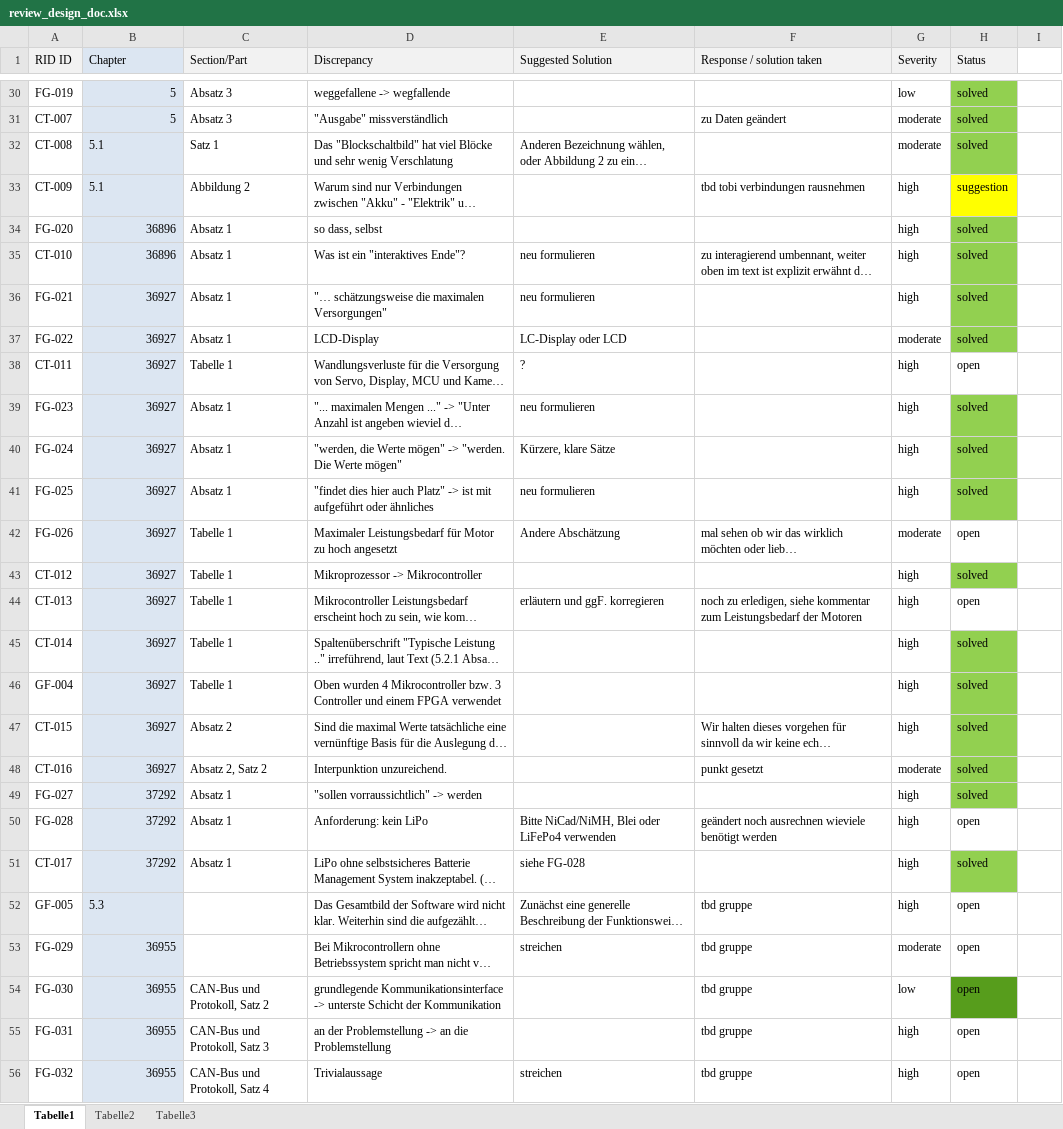
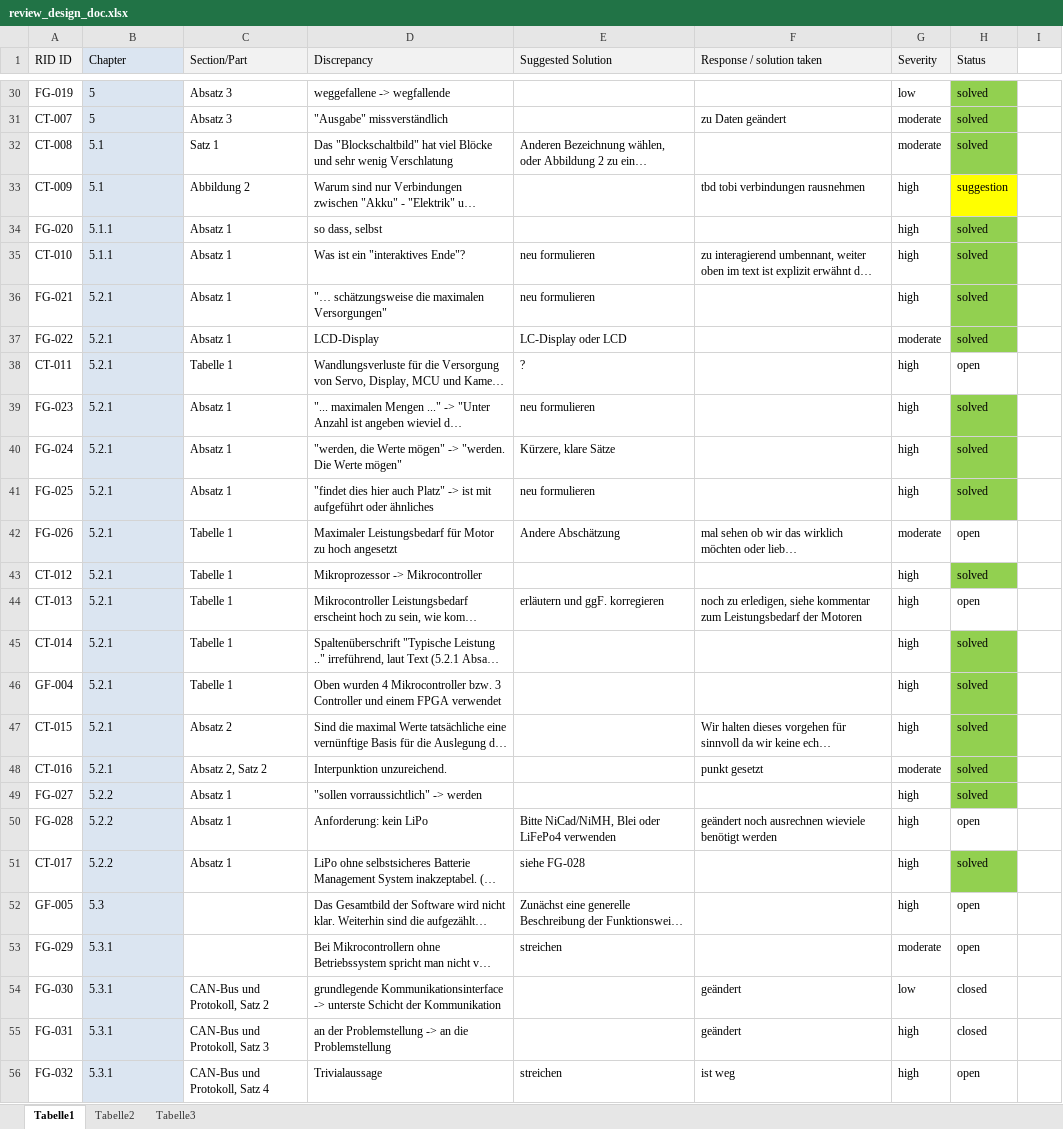
Before and after one commit to FaTNet/Designdokument, an Excel workbook: review_design_doc.xlsx, sheet Tabelle1, drawn as a sheet; only a part is shown, gaps mark what is left out; long unchanged cells end in …; values as stored, in another font and other column widths than the file's, no borders; charts and pictures and conditional formats not drawn; the diff covers the shown part only; the diff names each change by its address in the sheet, - before the commit and + after, or states it on an @@ line.

```diff
--- a/review_design_doc.xlsx (sheet Tabelle1)
+++ b/review_design_doc.xlsx (sheet Tabelle1)
-B30:B31 alignment: right
+B30:B31 alignment: left
-B34:B35 (Chapter): 36896
+B34:B35 (Chapter): 5.1.1
-B36:B48 (Chapter): 36927
+B36:B48 (Chapter): 5.2.1
-B49:B51 (Chapter): 37292
+B49:B51 (Chapter): 5.2.2
-F52:F53 (Response / solution taken): tbd gruppe
+F52:F53 (Response / solution taken): (empty)
-B53:B56 (Chapter): 36955
+B53:B56 (Chapter): 5.3.1
-F54:F55 (Response / solution taken): tbd gruppe
+F54:F55 (Response / solution taken): geändert
-H54:H55 (Status): open
+H54:H55 (Status): closed
-H54 fill: #579D1C
+H54 fill: none
-F56 (Response / solution taken): tbd gruppe
+F56 (Response / solution taken): ist weg
```
Also changed, not shown: 47 edited cells and cell formats elsewhere in this sheet, charts or pictures.
